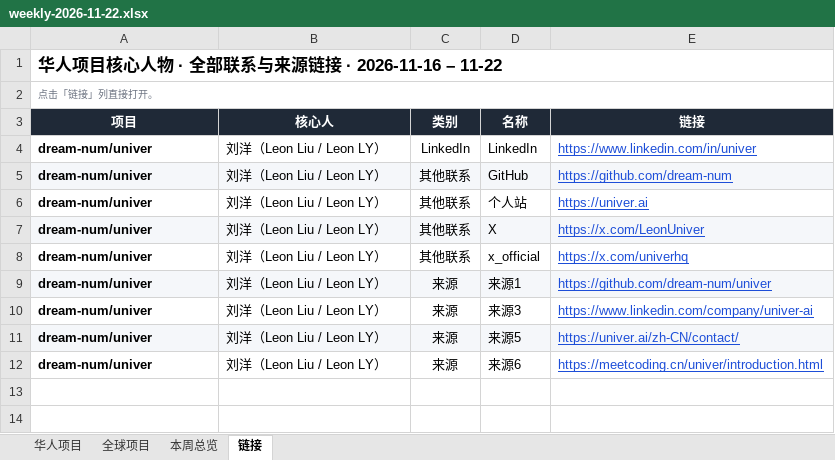
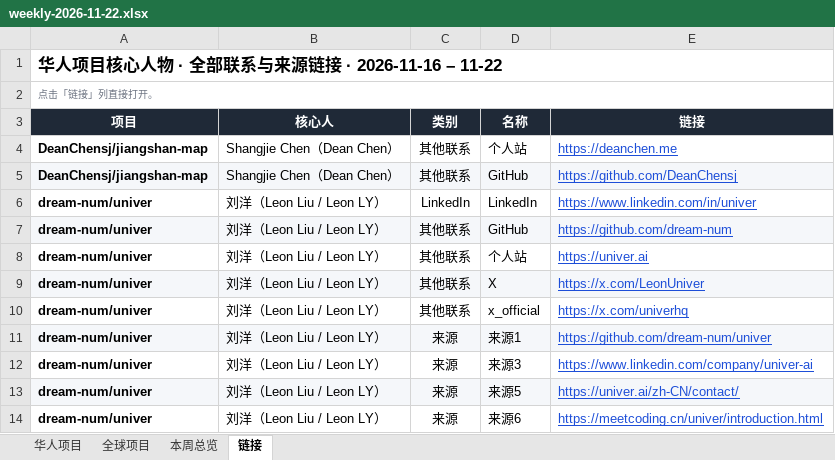
Before and after one commit to psylch/rising-projects, an Excel workbook: 2026-11-22/weekly-2026-11-22.xlsx, sheet 链接, drawn as a sheet; values as stored, in another font and other column widths than the file's, no borders; the diff names each change by its address in the sheet, - before the commit and + after, or states it on an @@ line.

```diff
--- a/2026-11-22/weekly-2026-11-22.xlsx (sheet 链接)
+++ b/2026-11-22/weekly-2026-11-22.xlsx (sheet 链接)
+row 4: DeanChensj/jiangshan-map | Shangjie Chen（Dean Chen） | 其他联系 | 个人站 | https://deanchen.me
+row 5: DeanChensj/jiangshan-map | Shangjie Chen（Dean Chen） | 其他联系 | GitHub | https://github.com/DeanChensj
```
Also changed, not shown: sheet 全球项目, sheet 华人项目, sheet 本周总览, 2 other files.
